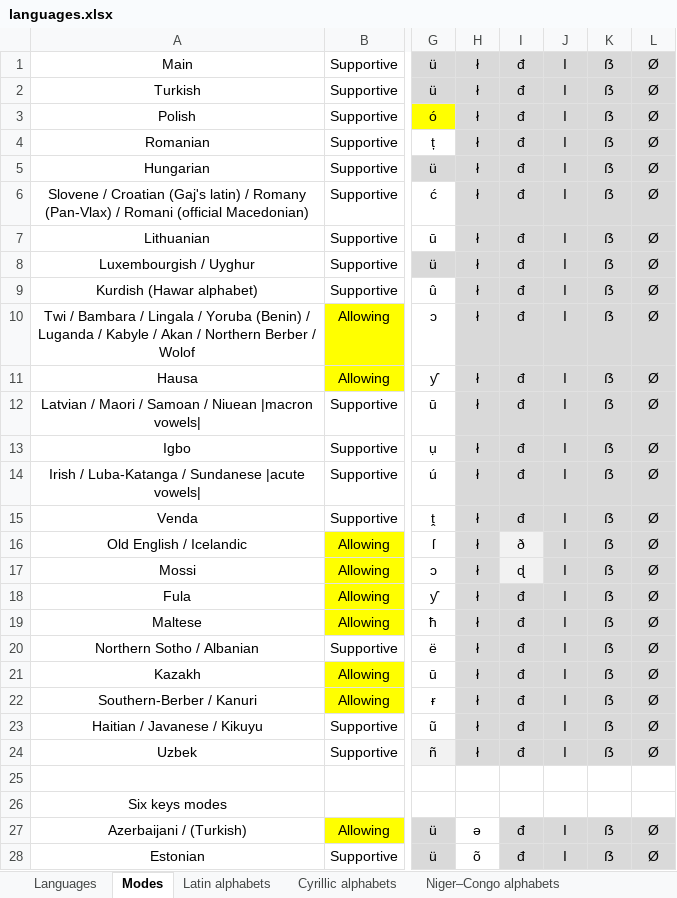
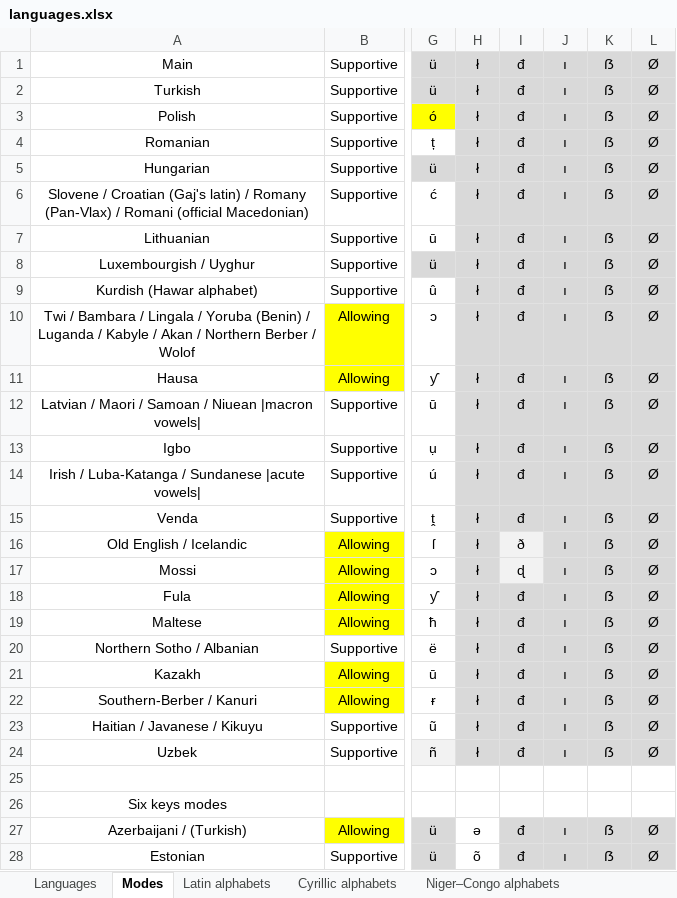
Before and after one commit to uqqu/qPhyx, an Excel workbook: external/languages.xlsx, sheet Modes, drawn as a sheet; only a part is shown, gaps mark what is left out; values as stored, in another font and other column widths than the file's, no borders; conditional formats not drawn; the diff covers the shown part only; the diff names each change by its address in the sheet, - before the commit and + after, or states it on an @@ line.

```diff
--- a/external/languages.xlsx (sheet Modes)
+++ b/external/languages.xlsx (sheet Modes)
-J1:J24: I
+J1:J24: ı
-J27:J28: I
+J27:J28: ı
```
Also changed, not shown: 6 edited cells elsewhere in this sheet, external/calculation.xlsx, 3 other files.
